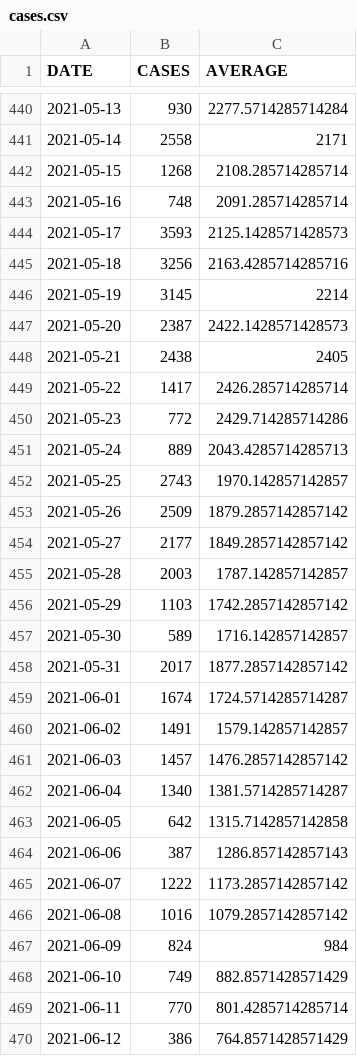
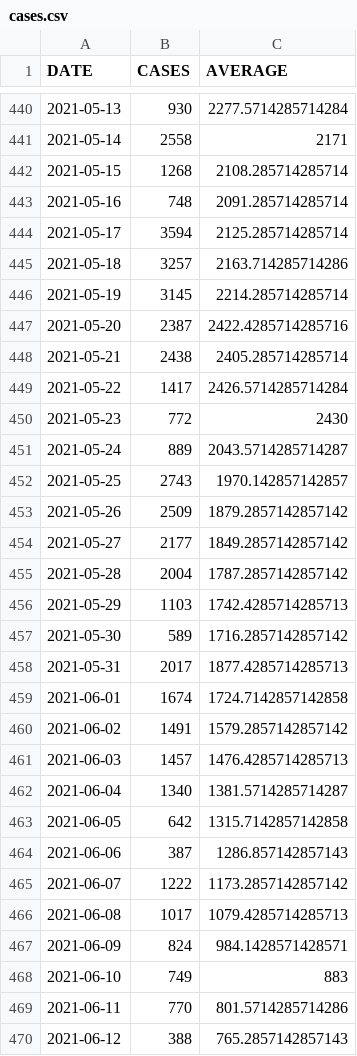
Before and after one commit to bmesuere/covid, a CSV file: data/cases.csv, drawn as a sheet; only a part is shown, gaps mark what is left out; the diff covers the shown part only.

```diff
--- a/data/cases.csv
+++ b/data/cases.csv
@@ -443,10 +443,10 @@
 "2021-05-16",748,2091.285714285714
-"2021-05-17",3593,2125.1428571428573
-"2021-05-18",3256,2163.4285714285716
-"2021-05-19",3145,2214
-"2021-05-20",2387,2422.1428571428573
-"2021-05-21",2438,2405
-"2021-05-22",1417,2426.285714285714
-"2021-05-23",772,2429.714285714286
-"2021-05-24",889,2043.4285714285713
+"2021-05-17",3594,2125.285714285714
+"2021-05-18",3257,2163.714285714286
+"2021-05-19",3145,2214.285714285714
+"2021-05-20",2387,2422.4285714285716
+"2021-05-21",2438,2405.285714285714
+"2021-05-22",1417,2426.5714285714284
+"2021-05-23",772,2430
+"2021-05-24",889,2043.5714285714287
 "2021-05-25",2743,1970.142857142857
@@ -454,9 +454,9 @@
 "2021-05-27",2177,1849.2857142857142
-"2021-05-28",2003,1787.142857142857
-"2021-05-29",1103,1742.2857142857142
-"2021-05-30",589,1716.142857142857
-"2021-05-31",2017,1877.2857142857142
-"2021-06-01",1674,1724.5714285714287
-"2021-06-02",1491,1579.142857142857
-"2021-06-03",1457,1476.2857142857142
+"2021-05-28",2004,1787.2857142857142
+"2021-05-29",1103,1742.4285714285713
+"2021-05-30",589,1716.2857142857142
+"2021-05-31",2017,1877.4285714285713
+"2021-06-01",1674,1724.7142857142858
+"2021-06-02",1491,1579.2857142857142
+"2021-06-03",1457,1476.4285714285713
 "2021-06-04",1340,1381.5714285714287
@@ -465,6 +465,6 @@
 "2021-06-07",1222,1173.2857142857142
-"2021-06-08",1016,1079.2857142857142
-"2021-06-09",824,984
-"2021-06-10",749,882.8571428571429
-"2021-06-11",770,801.4285714285714
-"2021-06-12",386,764.8571428571429
+"2021-06-08",1017,1079.4285714285713
+"2021-06-09",824,984.1428571428571
+"2021-06-10",749,883
+"2021-06-11",770,801.5714285714286
+"2021-06-12",388,765.2857142857143
```
Also changed, not shown: 1 added row and 43 edited cells elsewhere in this file, data/deaths.csv, data/hospi.csv, 1 other file.
